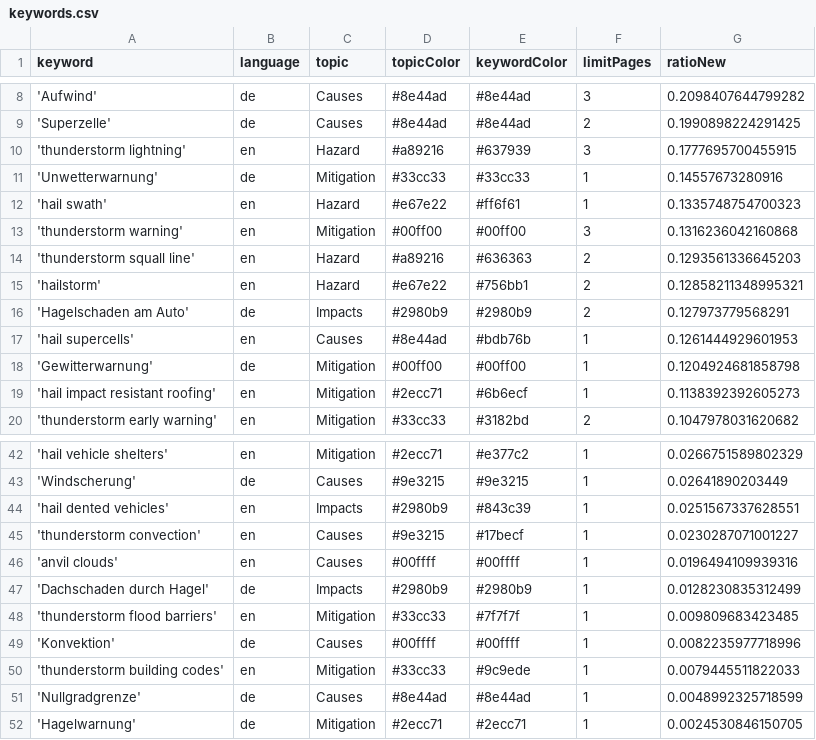
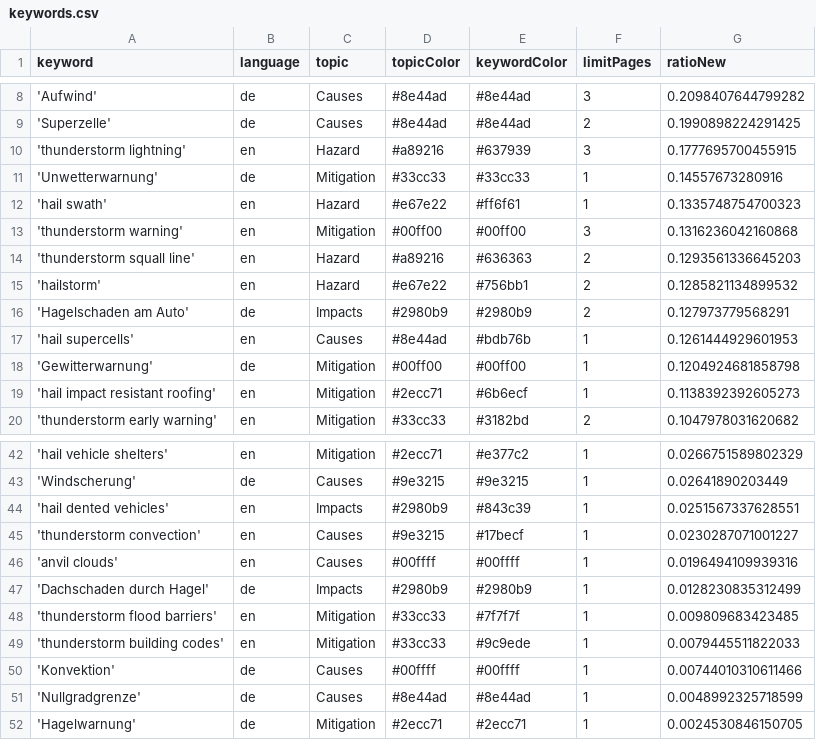
Before and after one commit to TinoH91news/ThunderstormIsComing, a CSV file: keywords.csv, drawn as a sheet; only a part is shown, gaps mark what is left out.

Commit message:
Commit from GitHub Actions (harvest:0.0)

```diff
--- a/keywords.csv
+++ b/keywords.csv
@@ -14,3 +14,3 @@ keyword,language,topic,topicColor,keywordColor,limitPages,ratioNew
 'thunderstorm squall line',en,Hazard,#a89216,#636363,2,0.1293561336645203
-'hailstorm',en,Hazard,#e67e22,#756bb1,2,0.12858211348995321
+'hailstorm',en,Hazard,#e67e22,#756bb1,2,0.1285821134899532
 'Hagelschaden am Auto',de,Impacts,#2980b9,#2980b9,2,0.127973779568291
@@ -48,4 +48,4 @@ keyword,language,topic,topicColor,keywordColor,limitPages,ratioNew
 'thunderstorm flood barriers',en,Mitigation,#33cc33,#7f7f7f,1,0.009809683423485
-'Konvektion',de,Causes,#00ffff,#00ffff,1,0.0082235977718996
 'thunderstorm building codes',en,Mitigation,#33cc33,#9c9ede,1,0.0079445511822033
+'Konvektion',de,Causes,#00ffff,#00ffff,1,0.00744010310611466
 'Nullgradgrenze',de,Causes,#8e44ad,#8e44ad,1,0.0048992325718599
```
